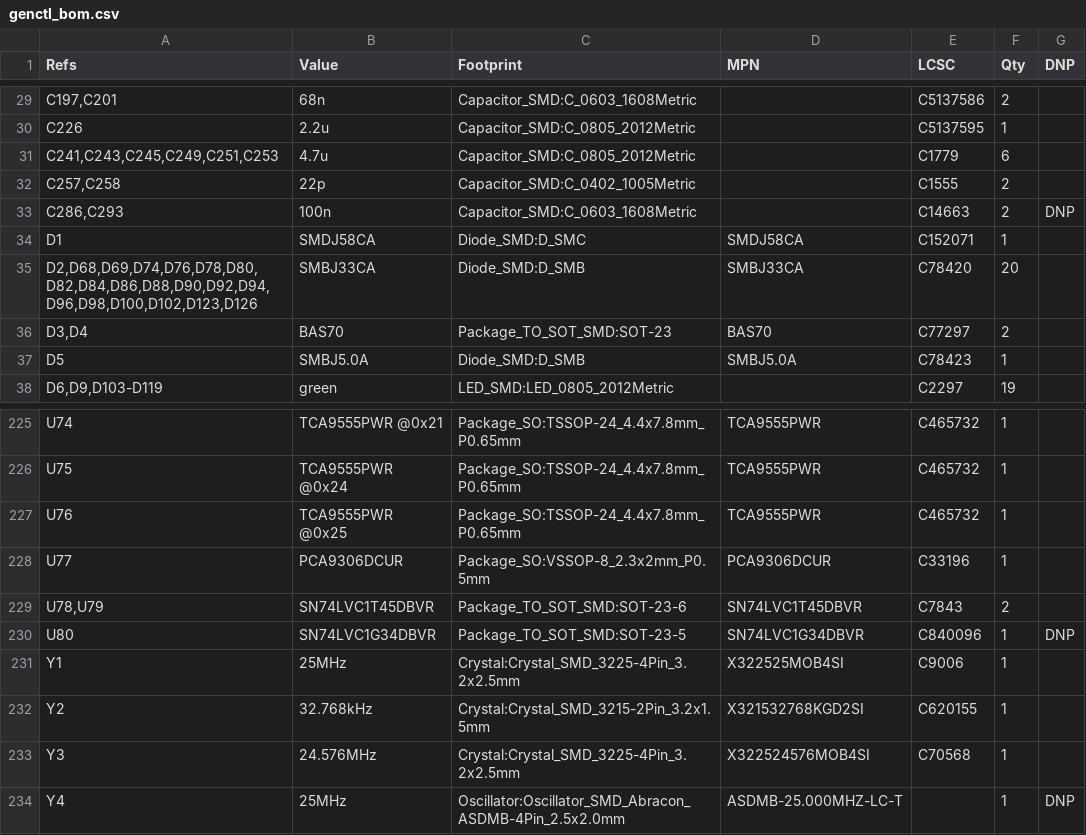
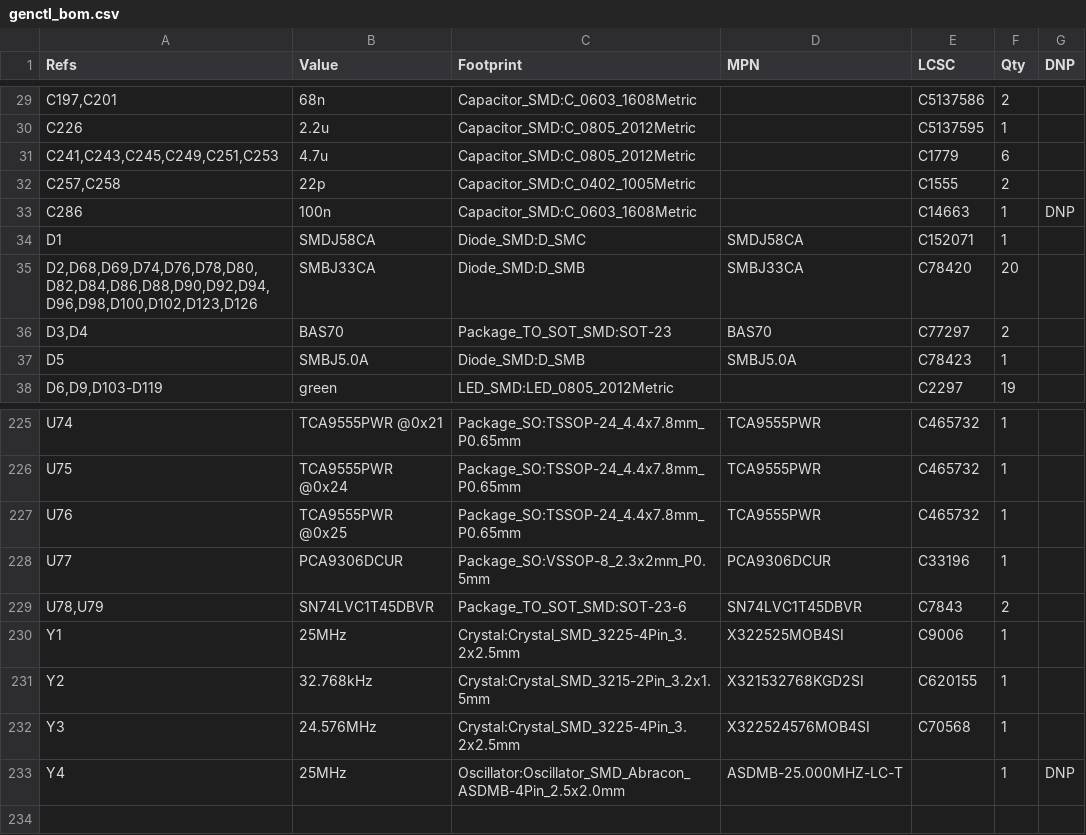
Before and after one commit to Ethan-Poag/blackstart, a CSV file: docs/genctl_bom.csv, drawn as a sheet; only a part is shown, gaps mark what is left out.

```diff
--- a/docs/genctl_bom.csv
+++ b/docs/genctl_bom.csv
@@ -32,3 +32,3 @@
 "C257,C258","22p","Capacitor_SMD:C_0402_1005Metric","","C1555","2",""
-"C286,C293","100n","Capacitor_SMD:C_0603_1608Metric","","C14663","2","DNP"
+"C286","100n","Capacitor_SMD:C_0603_1608Metric","","C14663","1","DNP"
 "D1","SMDJ58CA","Diode_SMD:D_SMC","SMDJ58CA","C152071","1",""
@@ -229,3 +229,2 @@
 "U78,U79","SN74LVC1T45DBVR","Package_TO_SOT_SMD:SOT-23-6","SN74LVC1T45DBVR","C7843","2",""
-"U80","SN74LVC1G34DBVR","Package_TO_SOT_SMD:SOT-23-5","SN74LVC1G34DBVR","C840096","1","DNP"
 "Y1","25MHz","Crystal:Crystal_SMD_3225-4Pin_3.2x2.5mm","X322525MOB4SI","C9006","1",""
```
Also changed, not shown: bom/comms_bom.csv, mechanical/bom.csv, 14 other files.
